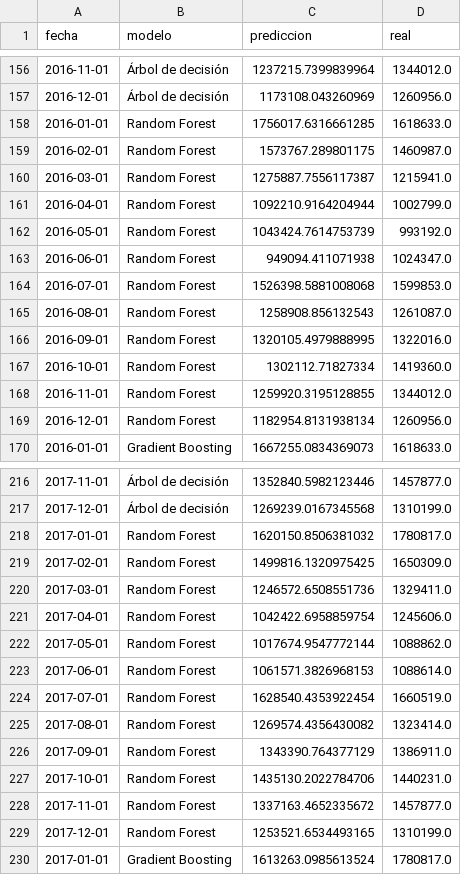
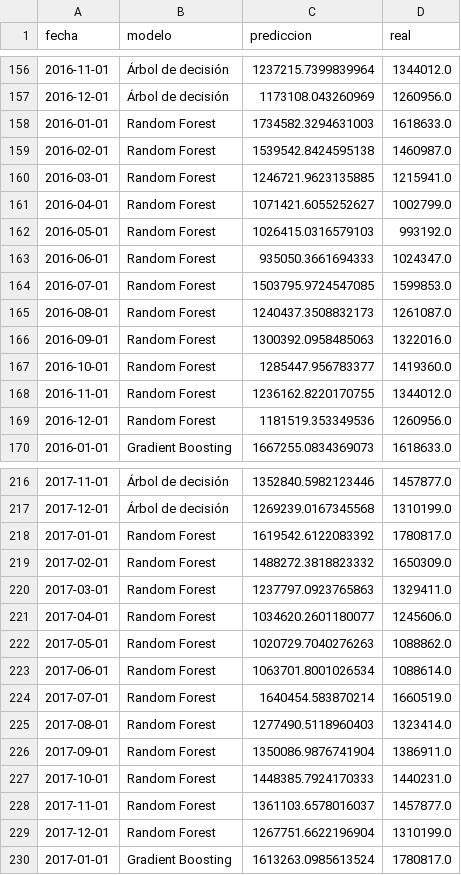
Before and after one commit to GianImpedovo/TPO-CD, a CSV file: data/processed/backtest_predicciones.csv, drawn as a sheet; only a part is shown, gaps mark what is left out; the diff covers the shown part only.

```diff
--- a/data/processed/backtest_predicciones.csv
+++ b/data/processed/backtest_predicciones.csv
@@ -157,14 +157,14 @@ fecha,modelo,prediccion,real
 2016-12-01,Árbol de decisión,1173108.043260969,1260956.0
-2016-01-01,Random Forest,1756017.6316661285,1618633.0
-2016-02-01,Random Forest,1573767.289801175,1460987.0
-2016-03-01,Random Forest,1275887.7556117387,1215941.0
-2016-04-01,Random Forest,1092210.9164204944,1002799.0
-2016-05-01,Random Forest,1043424.7614753739,993192.0
-2016-06-01,Random Forest,949094.411071938,1024347.0
-2016-07-01,Random Forest,1526398.5881008068,1599853.0
-2016-08-01,Random Forest,1258908.856132543,1261087.0
-2016-09-01,Random Forest,1320105.4979888995,1322016.0
-2016-10-01,Random Forest,1302112.71827334,1419360.0
-2016-11-01,Random Forest,1259920.3195128855,1344012.0
-2016-12-01,Random Forest,1182954.8131938134,1260956.0
+2016-01-01,Random Forest,1734582.3294631003,1618633.0
+2016-02-01,Random Forest,1539542.8424595138,1460987.0
+2016-03-01,Random Forest,1246721.9623135885,1215941.0
+2016-04-01,Random Forest,1071421.6055252627,1002799.0
+2016-05-01,Random Forest,1026415.0316579103,993192.0
+2016-06-01,Random Forest,935050.3661694333,1024347.0
+2016-07-01,Random Forest,1503795.9724547085,1599853.0
+2016-08-01,Random Forest,1240437.3508832173,1261087.0
+2016-09-01,Random Forest,1300392.0958485063,1322016.0
+2016-10-01,Random Forest,1285447.956783377,1419360.0
+2016-11-01,Random Forest,1236162.8220170755,1344012.0
+2016-12-01,Random Forest,1181519.353349536,1260956.0
 2016-01-01,Gradient Boosting,1667255.0834369073,1618633.0
@@ -217,14 +217,14 @@ fecha,modelo,prediccion,real
 2017-12-01,Árbol de decisión,1269239.0167345568,1310199.0
-2017-01-01,Random Forest,1620150.8506381032,1780817.0
-2017-02-01,Random Forest,1499816.1320975425,1650309.0
-2017-03-01,Random Forest,1246572.6508551736,1329411.0
-2017-04-01,Random Forest,1042422.6958859754,1245606.0
-2017-05-01,Random Forest,1017674.9547772144,1088862.0
-2017-06-01,Random Forest,1061571.3826968153,1088614.0
-2017-07-01,Random Forest,1628540.4353922454,1660519.0
-2017-08-01,Random Forest,1269574.4356430082,1323414.0
-2017-09-01,Random Forest,1343390.764377129,1386911.0
-2017-10-01,Random Forest,1435130.2022784706,1440231.0
-2017-11-01,Random Forest,1337163.4652335672,1457877.0
-2017-12-01,Random Forest,1253521.6534493165,1310199.0
+2017-01-01,Random Forest,1619542.6122083392,1780817.0
+2017-02-01,Random Forest,1488272.3818823332,1650309.0
+2017-03-01,Random Forest,1237797.0923765863,1329411.0
+2017-04-01,Random Forest,1034620.2601180077,1245606.0
+2017-05-01,Random Forest,1020729.7040276263,1088862.0
+2017-06-01,Random Forest,1063701.8001026534,1088614.0
+2017-07-01,Random Forest,1640454.583870214,1660519.0
+2017-08-01,Random Forest,1277490.5118960403,1323414.0
+2017-09-01,Random Forest,1350086.9876741904,1386911.0
+2017-10-01,Random Forest,1448385.7924170333,1440231.0
+2017-11-01,Random Forest,1361103.6578016037,1457877.0
+2017-12-01,Random Forest,1267751.6622196904,1310199.0
 2017-01-01,Gradient Boosting,1613263.0985613524,1780817.0
```
Also changed, not shown: 83 edited cells elsewhere in this file, data/processed/backtest_mape.csv, data/processed/backtest_region_mape.csv, 16 other files.
